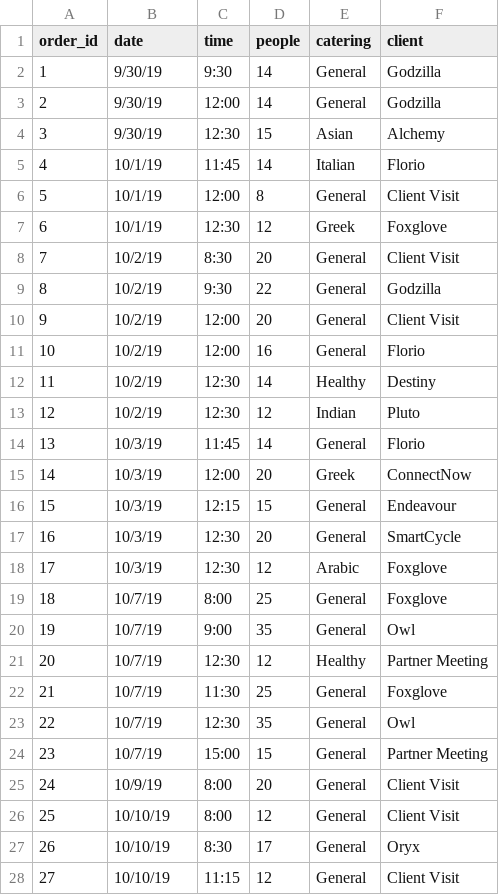
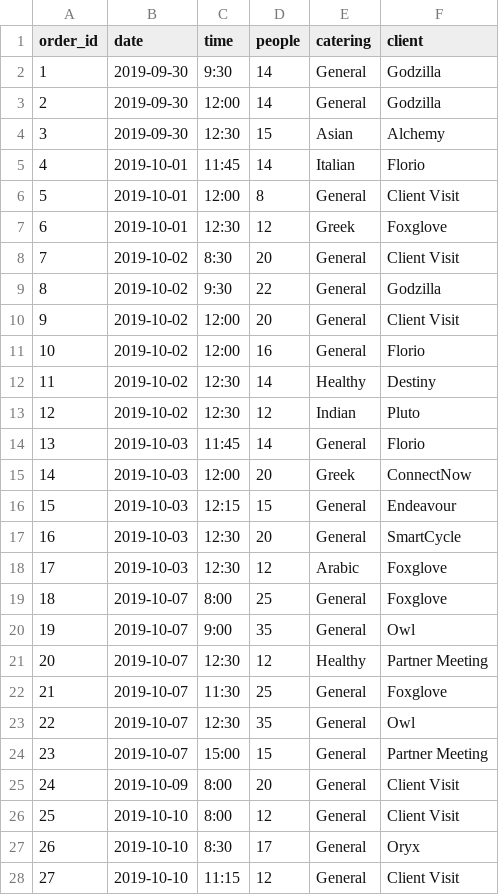
Before and after one commit to mindthegapdv/reco-engine, a CSV file: static/orders.csv, drawn as a sheet; only a part is shown; the diff covers the shown part only.

Commit message:
revised datasets

```diff
--- a/static/orders.csv
+++ b/static/orders.csv
@@ -1,28 +1,28 @@
 order_id,date,time,people,catering,client
-1,9/30/19,9:30,14,General,Godzilla
-2,9/30/19,12:00,14,General,Godzilla
-3,9/30/19,12:30,15,Asian,Alchemy
-4,10/1/19,11:45,14,Italian,Florio
-5,10/1/19,12:00,8,General,Client Visit
-6,10/1/19,12:30,12,Greek,Foxglove
-7,10/2/19,8:30,20,General,Client Visit
-8,10/2/19,9:30,22,General,Godzilla
-9,10/2/19,12:00,20,General,Client Visit
-10,10/2/19,12:00,16,General,Florio
-11,10/2/19,12:30,14,Healthy,Destiny
-12,10/2/19,12:30,12,Indian,Pluto
-13,10/3/19,11:45,14,General,Florio
-14,10/3/19,12:00,20,Greek,ConnectNow
-15,10/3/19,12:15,15,General,Endeavour
-16,10/3/19,12:30,20,General,SmartCycle
-17,10/3/19,12:30,12,Arabic,Foxglove
-18,10/7/19,8:00,25,General,Foxglove
-19,10/7/19,9:00,35,General,Owl
-20,10/7/19,12:30,12,Healthy,Partner Meeting
-21,10/7/19,11:30,25,General,Foxglove
-22,10/7/19,12:30,35,General,Owl
-23,10/7/19,15:00,15,General,Partner Meeting
-24,10/9/19,8:00,20,General,Client Visit
-25,10/10/19,8:00,12,General,Client Visit
-26,10/10/19,8:30,17,General,Oryx
-27,10/10/19,11:15,12,General,Client Visit
+1,2019-09-30,9:30,14,General,Godzilla
+2,2019-09-30,12:00,14,General,Godzilla
+3,2019-09-30,12:30,15,Asian,Alchemy
+4,2019-10-01,11:45,14,Italian,Florio
+5,2019-10-01,12:00,8,General,Client Visit
+6,2019-10-01,12:30,12,Greek,Foxglove
+7,2019-10-02,8:30,20,General,Client Visit
+8,2019-10-02,9:30,22,General,Godzilla
+9,2019-10-02,12:00,20,General,Client Visit
+10,2019-10-02,12:00,16,General,Florio
+11,2019-10-02,12:30,14,Healthy,Destiny
+12,2019-10-02,12:30,12,Indian,Pluto
+13,2019-10-03,11:45,14,General,Florio
+14,2019-10-03,12:00,20,Greek,ConnectNow
+15,2019-10-03,12:15,15,General,Endeavour
+16,2019-10-03,12:30,20,General,SmartCycle
+17,2019-10-03,12:30,12,Arabic,Foxglove
+18,2019-10-07,8:00,25,General,Foxglove
+19,2019-10-07,9:00,35,General,Owl
+20,2019-10-07,12:30,12,Healthy,Partner Meeting
+21,2019-10-07,11:30,25,General,Foxglove
+22,2019-10-07,12:30,35,General,Owl
+23,2019-10-07,15:00,15,General,Partner Meeting
+24,2019-10-09,8:00,20,General,Client Visit
+25,2019-10-10,8:00,12,General,Client Visit
+26,2019-10-10,8:30,17,General,Oryx
+27,2019-10-10,11:15,12,General,Client Visit
```
Also changed, not shown: 87 edited cells elsewhere in this file, 2 other files.
